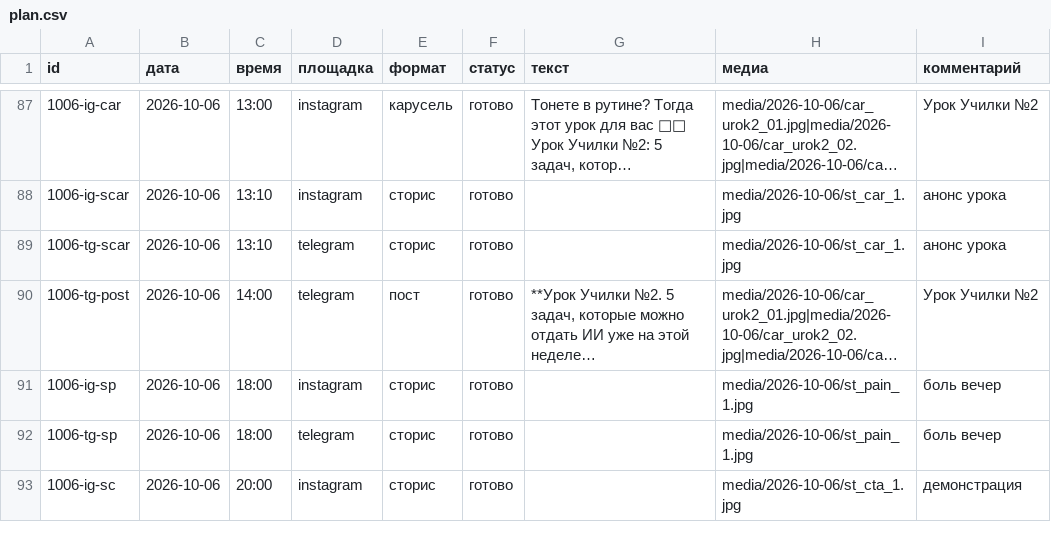
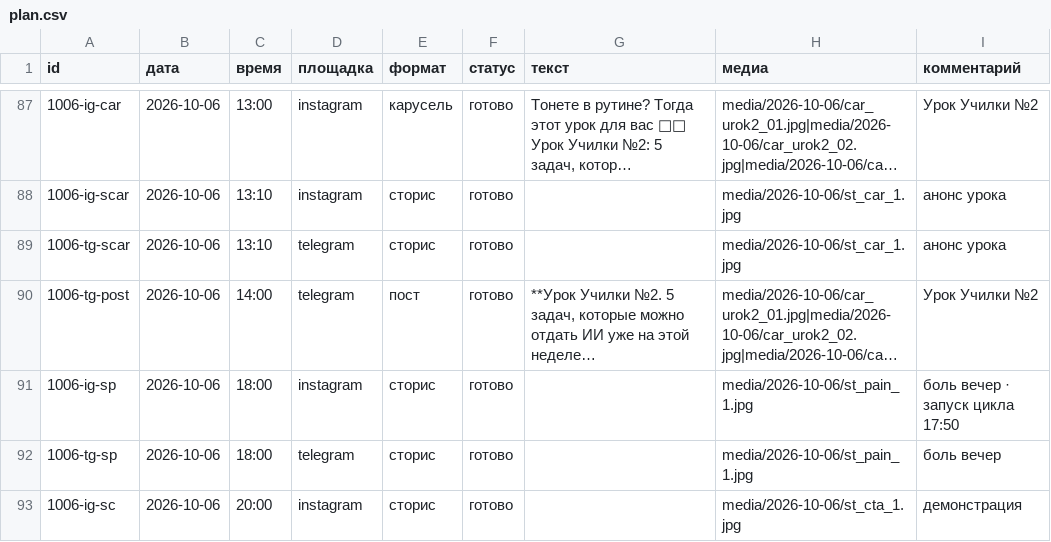
Before and after one commit to pavlik10011991-commits/avtoposter-lubovy, a CSV file: plan.csv, drawn as a sheet; only a part is shown, gaps mark what is left out; long unchanged cells end in …; the diff names each change by its address in the sheet, - before the commit and + after, or states it on an @@ line.

```diff
--- a/plan.csv
+++ b/plan.csv
-I91 (комментарий): боль вечер
+I91 (комментарий): боль вечер · запуск цикла 17:50
```
